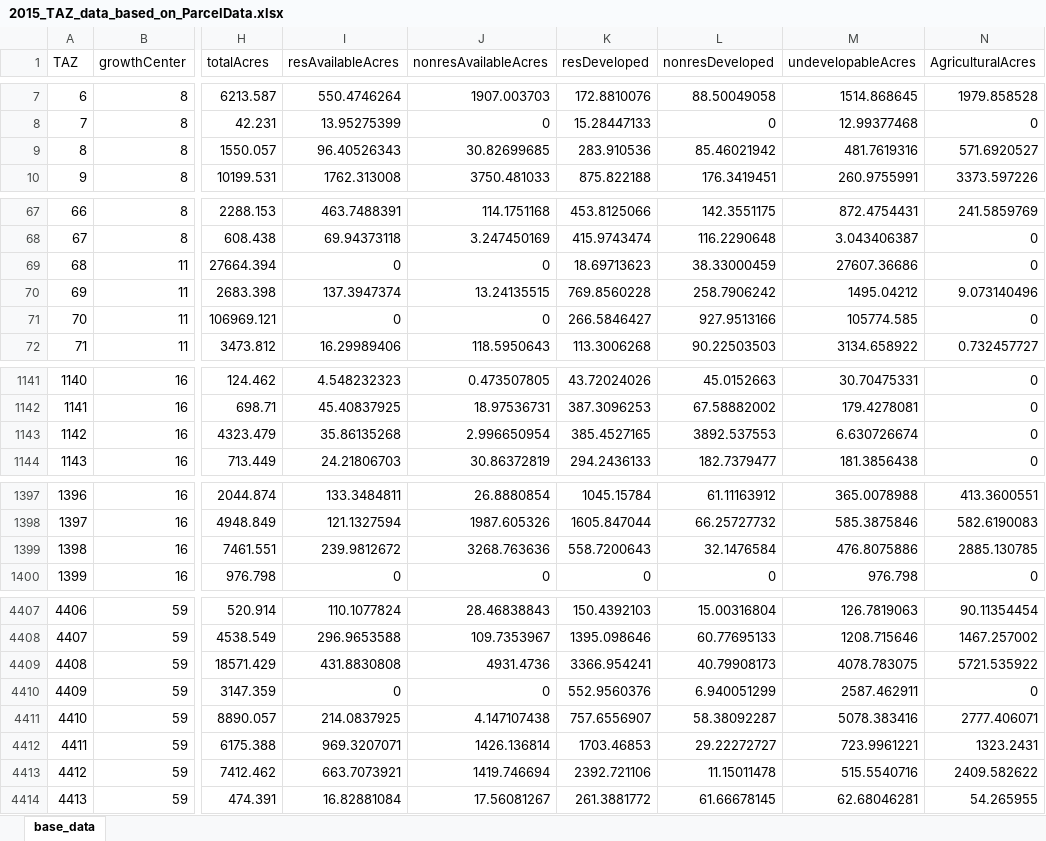
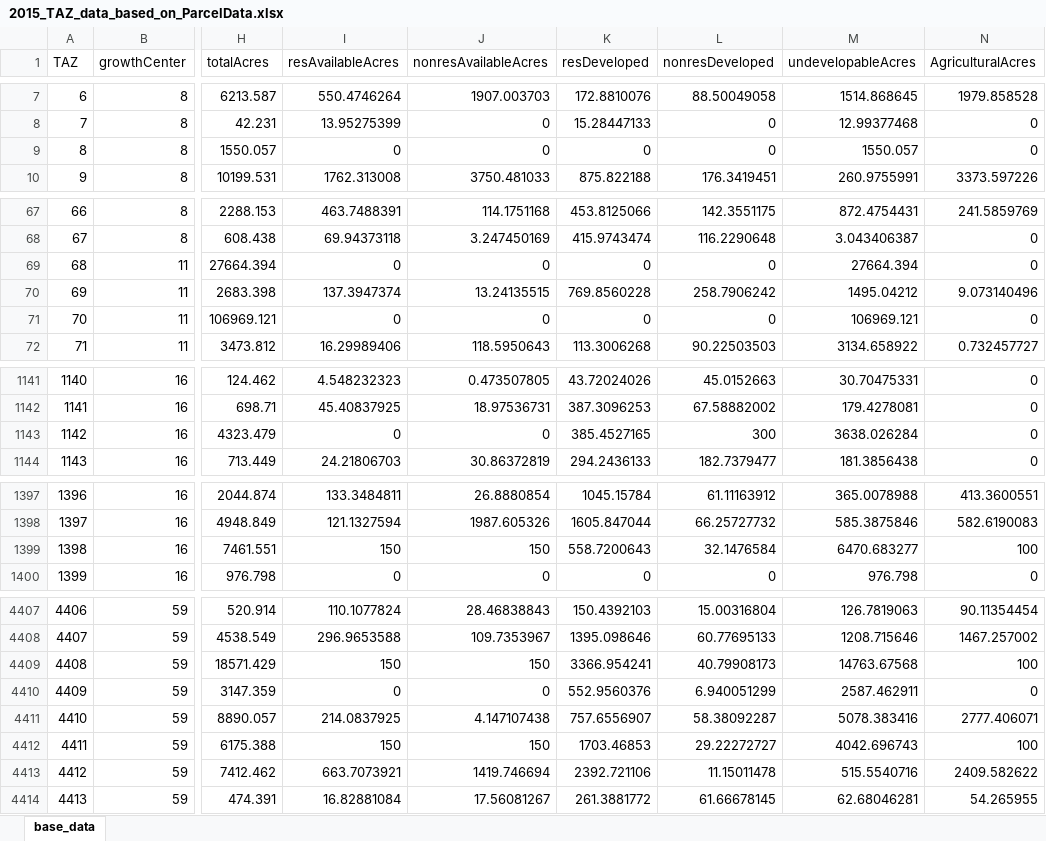
Before and after one commit to 4Step/FLUAM, an Excel workbook: Input/base_data/2015_TAZ_data_based_on_ParcelData.xlsx, sheet base_data, drawn as a sheet; only a part is shown, gaps mark what is left out; values as stored, in another font and other column widths than the file's, no cell formats; the diff covers the shown part only; the diff names each change by its address in the sheet, - before the commit and + after, or states it on an @@ line.

```diff
--- a/Input/base_data/2015_TAZ_data_based_on_ParcelData.xlsx (sheet base_data)
+++ b/Input/base_data/2015_TAZ_data_based_on_ParcelData.xlsx (sheet base_data)
-I9 (resAvailableAcres): 96.40526343
+I9 (resAvailableAcres): 0
-J9 (nonresAvailableAcres): 30.82699685
+J9 (nonresAvailableAcres): 0
-K9 (resDeveloped): 283.910536
+K9 (resDeveloped): 0
-L9 (nonresDeveloped): 85.46021942
+L9 (nonresDeveloped): 0
-M9 (undevelopableAcres): 481.7619316
+M9 (undevelopableAcres): 1550.057
-N9 (AgriculturalAcres): 571.6920527
+N9 (AgriculturalAcres): 0
-K69 (resDeveloped): 18.69713623
+K69 (resDeveloped): 0
-L69 (nonresDeveloped): 38.33000459
+L69 (nonresDeveloped): 0
-M69 (undevelopableAcres): 27607.36686
+M69 (undevelopableAcres): 27664.394
-K71 (resDeveloped): 266.5846427
+K71 (resDeveloped): 0
-L71 (nonresDeveloped): 927.9513166
+L71 (nonresDeveloped): 0
-M71 (undevelopableAcres): 105774.585
+M71 (undevelopableAcres): 106969.121
-I1143 (resAvailableAcres): 35.86135268
+I1143 (resAvailableAcres): 0
-J1143 (nonresAvailableAcres): 2.996650954
+J1143 (nonresAvailableAcres): 0
-L1143 (nonresDeveloped): 3892.537553
+L1143 (nonresDeveloped): 300
-M1143 (undevelopableAcres): 6.630726674
+M1143 (undevelopableAcres): 3638.026284
-I1399 (resAvailableAcres): 239.9812672
+I1399 (resAvailableAcres): 150
-J1399 (nonresAvailableAcres): 3268.763636
+J1399 (nonresAvailableAcres): 150
-M1399 (undevelopableAcres): 476.8075886
+M1399 (undevelopableAcres): 6470.683277
-N1399 (AgriculturalAcres): 2885.130785
+N1399 (AgriculturalAcres): 100
-I4409 (resAvailableAcres): 431.8830808
+I4409 (resAvailableAcres): 150
-J4409 (nonresAvailableAcres): 4931.4736
+J4409 (nonresAvailableAcres): 150
-M4409 (undevelopableAcres): 4078.783075
+M4409 (undevelopableAcres): 14763.67568
-N4409 (AgriculturalAcres): 5721.535922
+N4409 (AgriculturalAcres): 100
-I4412 (resAvailableAcres): 969.3207071
+I4412 (resAvailableAcres): 150
-J4412 (nonresAvailableAcres): 1426.136814
+J4412 (nonresAvailableAcres): 150
-M4412 (undevelopableAcres): 723.9961221
+M4412 (undevelopableAcres): 4042.696743
-N4412 (AgriculturalAcres): 1323.2431
+N4412 (AgriculturalAcres): 100
```
Also changed, not shown: 48 edited cells elsewhere in this sheet, cell formats, Input/controlTotals/External_Stns_GrowthFactors.xlsx, Input/controlTotals/FLUAM_DRI.xlsx, 2 other files.
